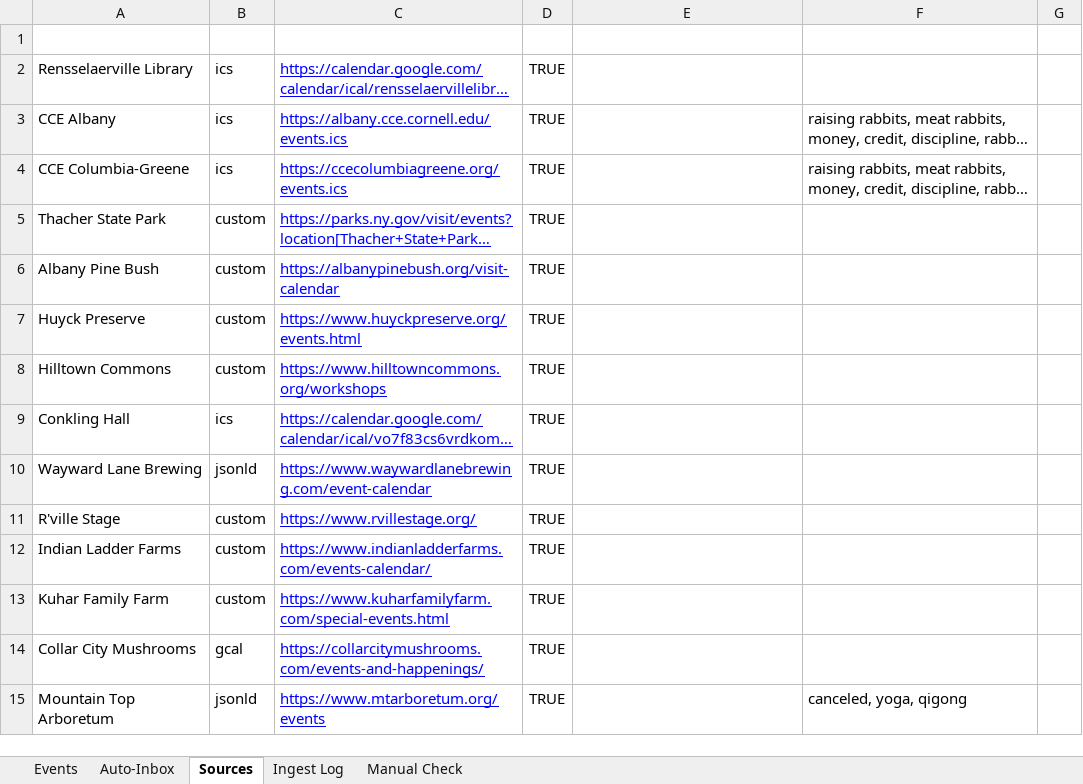
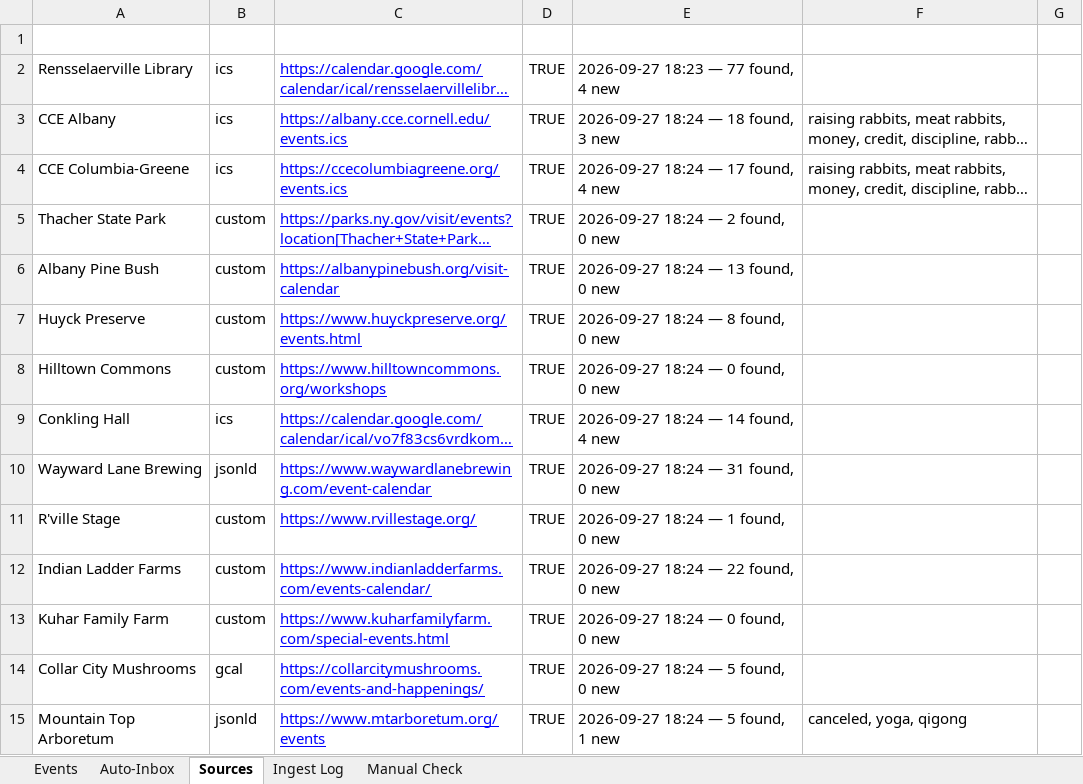
Before and after one commit to nyhilltowners/explore-the-hilltowns, an Excel workbook: data/events.xlsx, sheet Sources, drawn as a sheet; only a part is shown; long unchanged cells end in …; values as stored, in another font and other column widths than the file's, no borders; the diff covers the shown part only; the diff names each change by its address in the sheet, - before the commit and + after, or states it on an @@ line.

```diff
--- a/data/events.xlsx (sheet Sources)
+++ b/data/events.xlsx (sheet Sources)
-E2: (empty)
+E2: 2026-09-27 18:23 — 77 found, 4 new
-E3: (empty)
+E3: 2026-09-27 18:24 — 18 found, 3 new
-E4: (empty)
+E4: 2026-09-27 18:24 — 17 found, 4 new
-E5: (empty)
+E5: 2026-09-27 18:24 — 2 found, 0 new
-E6: (empty)
+E6: 2026-09-27 18:24 — 13 found, 0 new
-E7: (empty)
+E7: 2026-09-27 18:24 — 8 found, 0 new
-E8: (empty)
+E8: 2026-09-27 18:24 — 0 found, 0 new
-E9: (empty)
+E9: 2026-09-27 18:24 — 14 found, 4 new
-E10: (empty)
+E10: 2026-09-27 18:24 — 31 found, 0 new
-E11: (empty)
+E11: 2026-09-27 18:24 — 1 found, 0 new
-E12: (empty)
+E12: 2026-09-27 18:24 — 22 found, 0 new
-E13: (empty)
+E13: 2026-09-27 18:24 — 0 found, 0 new
-E14: (empty)
+E14: 2026-09-27 18:24 — 5 found, 0 new
-E15: (empty)
+E15: 2026-09-27 18:24 — 5 found, 1 new
```
Also changed, not shown: 68 edited cells elsewhere in this sheet, sheet Events, sheet Ingest Log, sheet Auto-Inbox.
